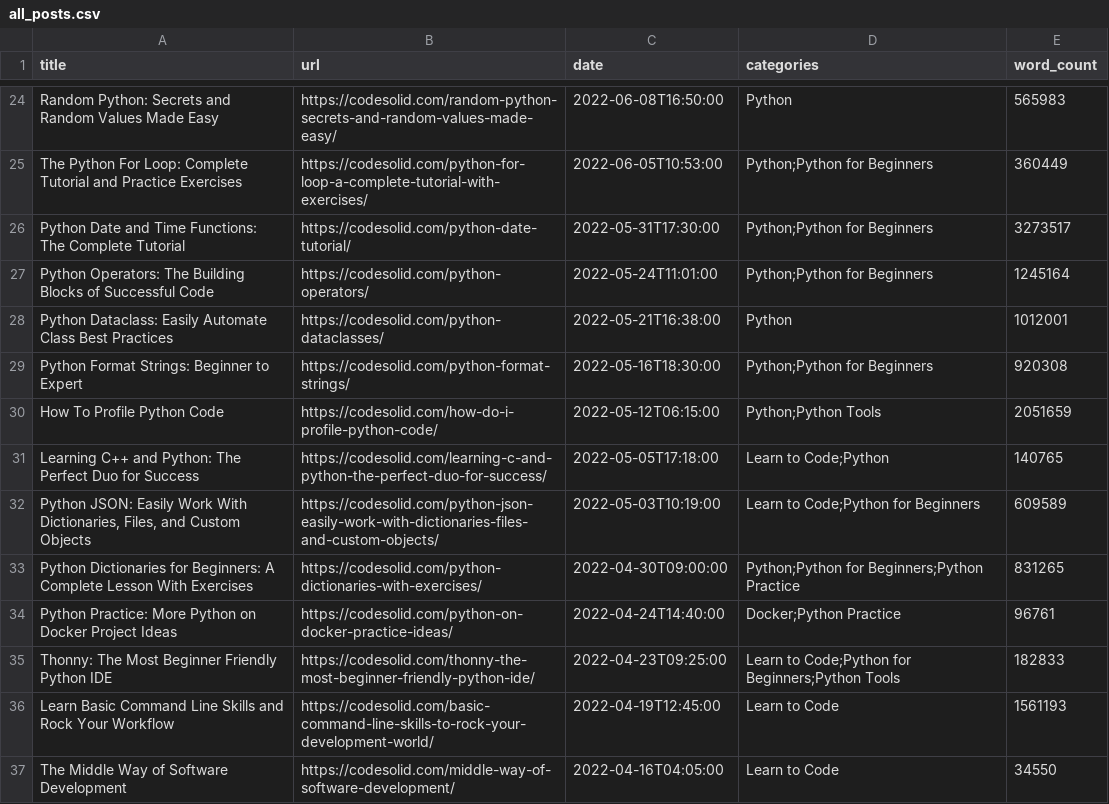
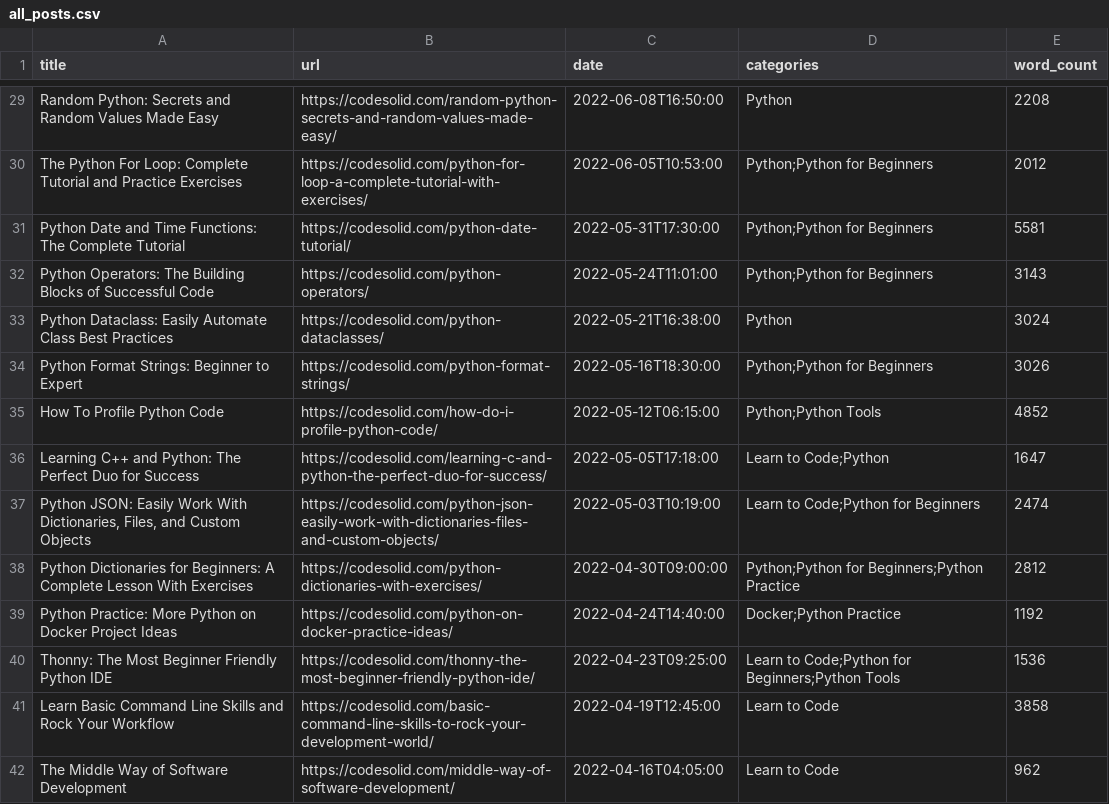
Before and after one commit to CodeSolid/wp-content-python, a CSV file: reports/all_posts.csv, drawn as a sheet; only a part is shown, gaps mark what is left out; the diff covers the shown part only.

```diff
--- a/reports/all_posts.csv
+++ b/reports/all_posts.csv
@@ -24,14 +29,14 @@ title,url,date,categories,word_count
-"Random Python:  Secrets and Random Values Made Easy","https://codesolid.com/random-python-secrets-and-random-values-made-easy/","2022-06-08T16:50:00","Python","565983"
-"The Python For Loop:  Complete Tutorial and Practice Exercises","https://codesolid.com/python-for-loop-a-complete-tutorial-with-exercises/","2022-06-05T10:53:00","Python;Python for Beginners","360449"
-"Python Date and Time Functions: The Complete Tutorial","https://codesolid.com/python-date-tutorial/","2022-05-31T17:30:00","Python;Python for Beginners","3273517"
-"Python Operators:  The Building Blocks of Successful Code","https://codesolid.com/python-operators/","2022-05-24T11:01:00","Python;Python for Beginners","1245164"
-"Python Dataclass:  Easily Automate Class Best Practices","https://codesolid.com/python-dataclasses/","2022-05-21T16:38:00","Python","1012001"
-"Python Format Strings: Beginner to Expert","https://codesolid.com/python-format-strings/","2022-05-16T18:30:00","Python;Python for Beginners","920308"
-"How To Profile Python Code","https://codesolid.com/how-do-i-profile-python-code/","2022-05-12T06:15:00","Python;Python Tools","2051659"
-"Learning C++ and Python: The Perfect Duo for Success","https://codesolid.com/learning-c-and-python-the-perfect-duo-for-success/","2022-05-05T17:18:00","Learn to Code;Python","140765"
-"Python JSON: Easily Work With  Dictionaries, Files, and Custom Objects","https://codesolid.com/python-json-easily-work-with-dictionaries-files-and-custom-objects/","2022-05-03T10:19:00","Learn to Code;Python for Beginners","609589"
-"Python Dictionaries for Beginners:  A Complete Lesson With Exercises","https://codesolid.com/python-dictionaries-with-exercises/","2022-04-30T09:00:00","Python;Python for Beginners;Python Practice","831265"
-"Python Practice:  More Python on Docker Project Ideas","https://codesolid.com/python-on-docker-practice-ideas/","2022-04-24T14:40:00","Docker;Python Practice","96761"
-"Thonny: The Most Beginner Friendly Python IDE","https://codesolid.com/thonny-the-most-beginner-friendly-python-ide/","2022-04-23T09:25:00","Learn to Code;Python for Beginners;Python Tools","182833"
-"Learn Basic Command Line Skills and Rock Your Workflow","https://codesolid.com/basic-command-line-skills-to-rock-your-development-world/","2022-04-19T12:45:00","Learn to Code","1561193"
-"The Middle Way of Software Development","https://codesolid.com/middle-way-of-software-development/","2022-04-16T04:05:00","Learn to Code","34550"
+"Random Python:  Secrets and Random Values Made Easy","https://codesolid.com/random-python-secrets-and-random-values-made-easy/","2022-06-08T16:50:00","Python","2208"
+"The Python For Loop:  Complete Tutorial and Practice Exercises","https://codesolid.com/python-for-loop-a-complete-tutorial-with-exercises/","2022-06-05T10:53:00","Python;Python for Beginners","2012"
+"Python Date and Time Functions: The Complete Tutorial","https://codesolid.com/python-date-tutorial/","2022-05-31T17:30:00","Python;Python for Beginners","5581"
+"Python Operators:  The Building Blocks of Successful Code","https://codesolid.com/python-operators/","2022-05-24T11:01:00","Python;Python for Beginners","3143"
+"Python Dataclass:  Easily Automate Class Best Practices","https://codesolid.com/python-dataclasses/","2022-05-21T16:38:00","Python","3024"
+"Python Format Strings: Beginner to Expert","https://codesolid.com/python-format-strings/","2022-05-16T18:30:00","Python;Python for Beginners","3026"
+"How To Profile Python Code","https://codesolid.com/how-do-i-profile-python-code/","2022-05-12T06:15:00","Python;Python Tools","4852"
+"Learning C++ and Python: The Perfect Duo for Success","https://codesolid.com/learning-c-and-python-the-perfect-duo-for-success/","2022-05-05T17:18:00","Learn to Code;Python","1647"
+"Python JSON: Easily Work With  Dictionaries, Files, and Custom Objects","https://codesolid.com/python-json-easily-work-with-dictionaries-files-and-custom-objects/","2022-05-03T10:19:00","Learn to Code;Python for Beginners","2474"
+"Python Dictionaries for Beginners:  A Complete Lesson With Exercises","https://codesolid.com/python-dictionaries-with-exercises/","2022-04-30T09:00:00","Python;Python for Beginners;Python Practice","2812"
+"Python Practice:  More Python on Docker Project Ideas","https://codesolid.com/python-on-docker-practice-ideas/","2022-04-24T14:40:00","Docker;Python Practice","1192"
+"Thonny: The Most Beginner Friendly Python IDE","https://codesolid.com/thonny-the-most-beginner-friendly-python-ide/","2022-04-23T09:25:00","Learn to Code;Python for Beginners;Python Tools","1536"
+"Learn Basic Command Line Skills and Rock Your Workflow","https://codesolid.com/basic-command-line-skills-to-rock-your-development-world/","2022-04-19T12:45:00","Learn to Code","3858"
+"The Middle Way of Software Development","https://codesolid.com/middle-way-of-software-development/","2022-04-16T04:05:00","Learn to Code","962"
```
Also changed, not shown: 5 added rows and 79 edited cells elsewhere in this file, 6 other files.
